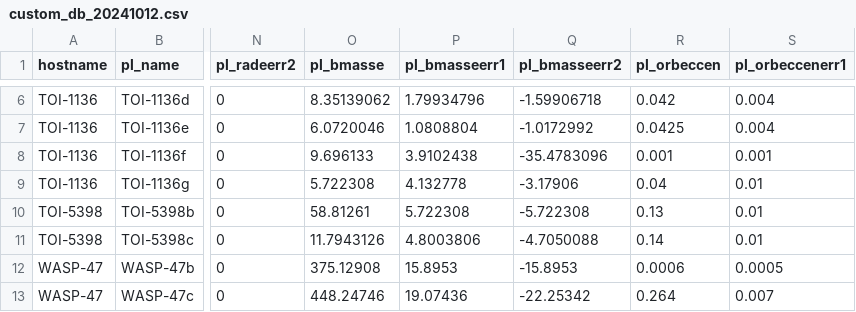
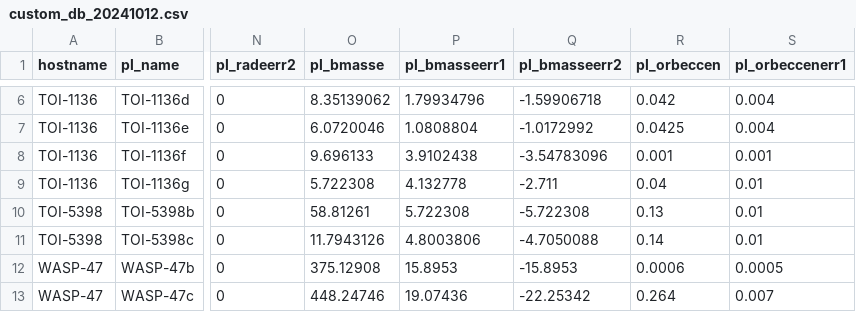
Before and after one commit to abocchieri/ExoNAMD, a CSV file: exonamd/data/custom_db_20241012.csv, drawn as a sheet; only a part is shown, gaps mark what is left out; the diff names each change by its address in the sheet, - before the commit and + after, or states it on an @@ line.

Commit message:
Add files via upload

```diff
--- a/exonamd/data/custom_db_20241012.csv
+++ b/exonamd/data/custom_db_20241012.csv
-Q8 (pl_bmasseerr2): -35.4783096
+Q8 (pl_bmasseerr2): -3.54783096
-Q9 (pl_bmasseerr2): -3.17906
+Q9 (pl_bmasseerr2): -2.711
```
